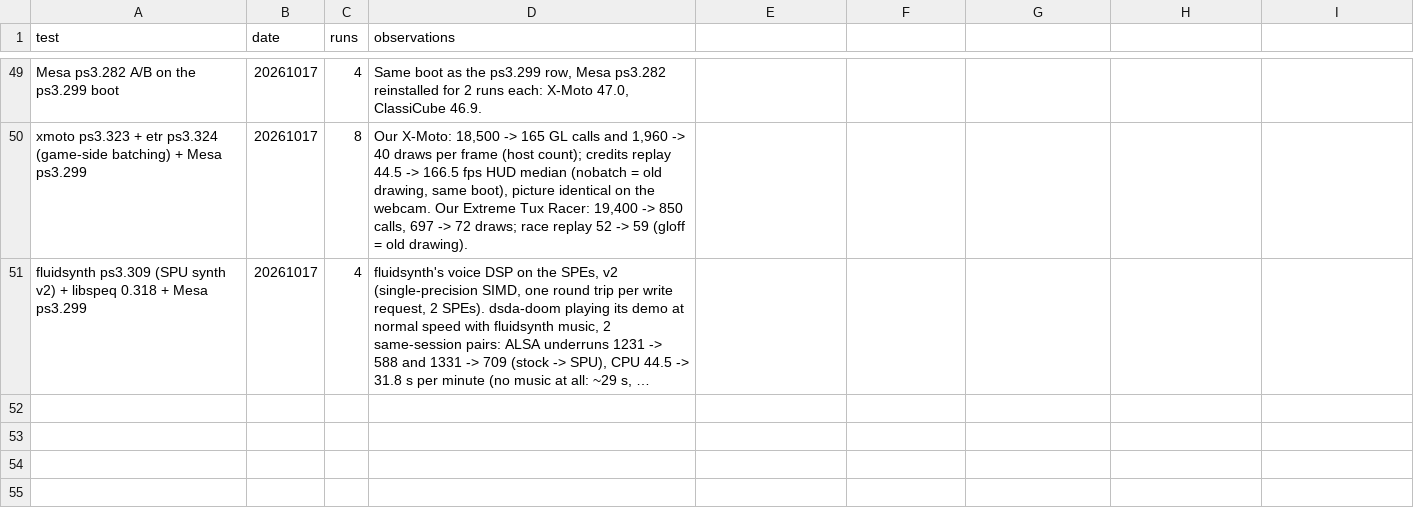
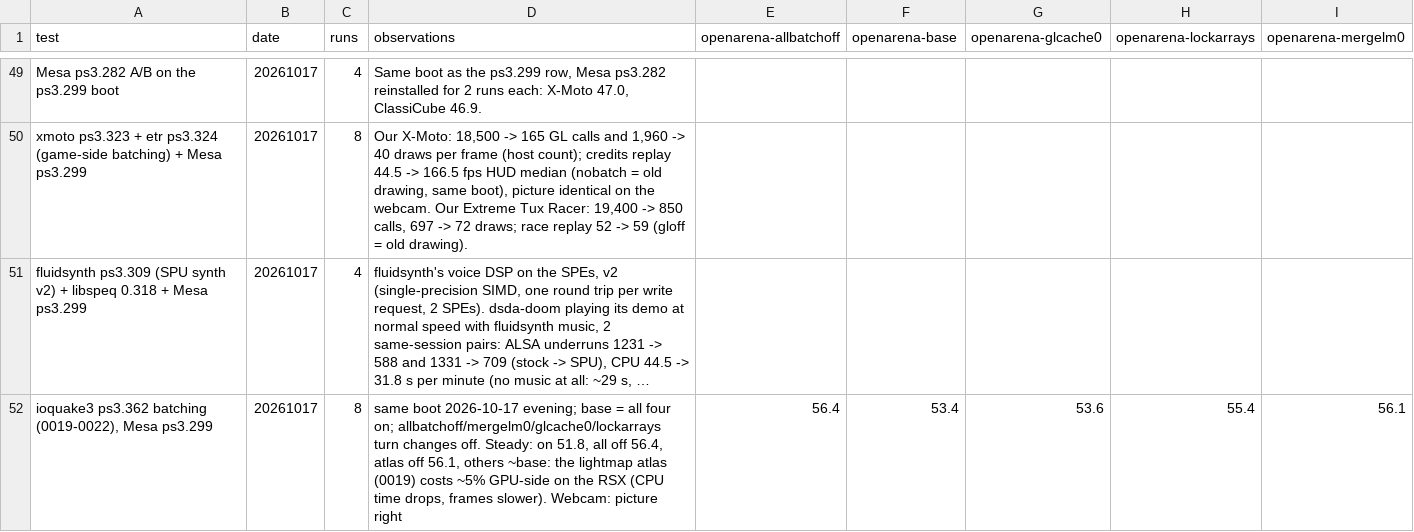
Before and after one commit to nanobyte-dev/walnut-linux, a CSV file: games/bench/results/fps_steady.csv, drawn as a sheet; only a part is shown, gaps mark what is left out; long unchanged cells end in …; the diff names each change by its address in the sheet, - before the commit and + after, or states it on an @@ line.

```diff
--- a/games/bench/results/fps_steady.csv
+++ b/games/bench/results/fps_steady.csv
-E1: (empty)
+E1: openarena-allbatchoff
-F1: (empty)
+F1: openarena-base
-G1: (empty)
+G1: openarena-glcache0
-H1: (empty)
+H1: openarena-lockarrays
-I1: (empty)
+I1: openarena-mergelm0
+row 52: ioquake3 ps3.362 batching (0019-0022), Mesa ps3.299 | 20261017 | 8 | same boot 2026-10-17 evening; base = all four on; allbatchoff/mergelm0/glcache0/lockarrays turn changes off. Steady: on 51.8, all off 56.4, atlas off 56.1, others ~base: the lightmap atlas (0019) costs ~5% GPU-side on the RSX (CPU time drops, frames slower). Webcam: picture right | 56.4 | 53.4 | 53.6 | 55.4 | 56.1
```
Also changed, not shown: games/bench/results/cpu.csv, games/bench/results/fps.csv, 6 other files.
